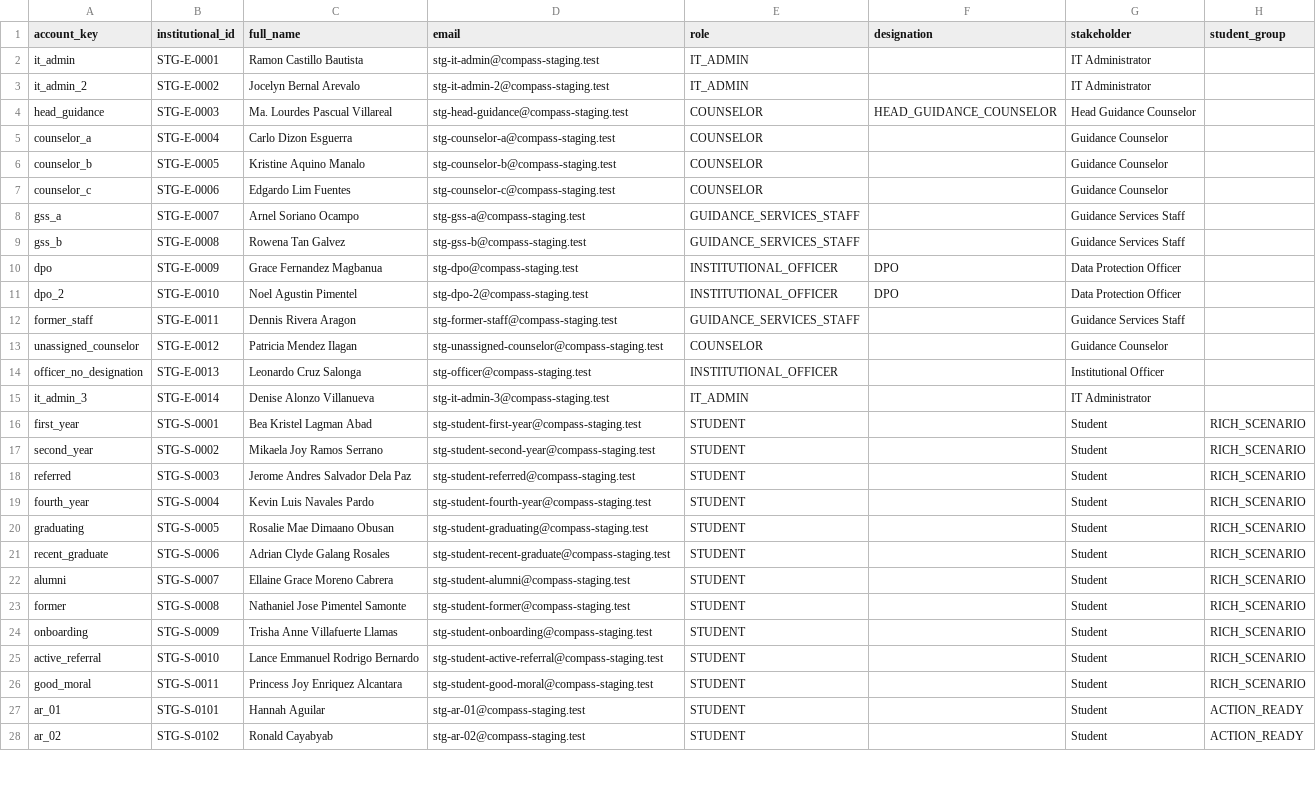
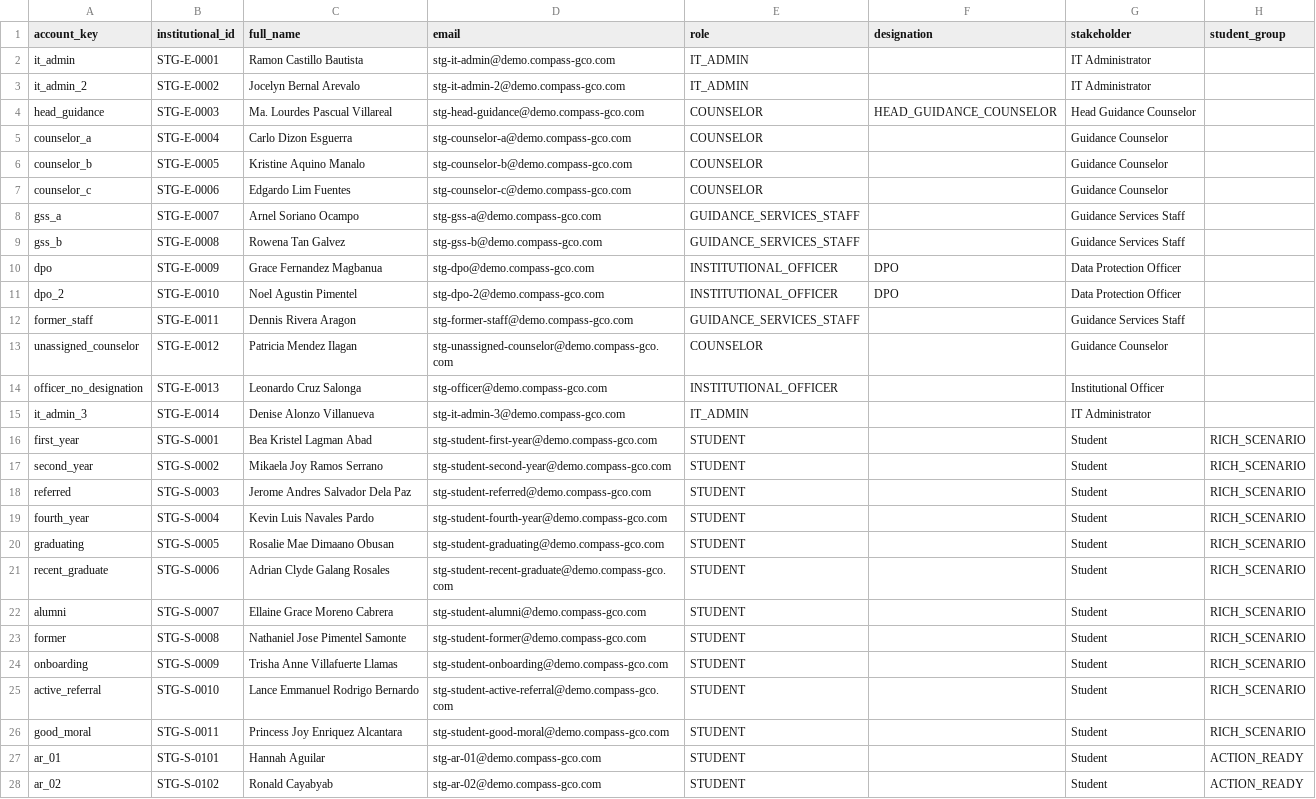
Before and after one commit to ils12058/COMPASS, a CSV file: outputs/canon-1c/uat/staging-accounts.csv, drawn as a sheet; only a part is shown; the diff covers the shown part only; the diff names each change by its address in the sheet, - before the commit and + after, or states it on an @@ line.

```diff
--- a/outputs/canon-1c/uat/staging-accounts.csv
+++ b/outputs/canon-1c/uat/staging-accounts.csv
-D2 (email): stg-it-admin@compass-staging.test
+D2 (email): stg-it-admin@demo.compass-gco.com
-D3 (email): stg-it-admin-2@compass-staging.test
+D3 (email): stg-it-admin-2@demo.compass-gco.com
-D4 (email): stg-head-guidance@compass-staging.test
+D4 (email): stg-head-guidance@demo.compass-gco.com
-D5 (email): stg-counselor-a@compass-staging.test
+D5 (email): stg-counselor-a@demo.compass-gco.com
-D6 (email): stg-counselor-b@compass-staging.test
+D6 (email): stg-counselor-b@demo.compass-gco.com
-D7 (email): stg-counselor-c@compass-staging.test
+D7 (email): stg-counselor-c@demo.compass-gco.com
-D8 (email): stg-gss-a@compass-staging.test
+D8 (email): stg-gss-a@demo.compass-gco.com
-D9 (email): stg-gss-b@compass-staging.test
+D9 (email): stg-gss-b@demo.compass-gco.com
-D10 (email): stg-dpo@compass-staging.test
+D10 (email): stg-dpo@demo.compass-gco.com
-D11 (email): stg-dpo-2@compass-staging.test
+D11 (email): stg-dpo-2@demo.compass-gco.com
-D12 (email): stg-former-staff@compass-staging.test
+D12 (email): stg-former-staff@demo.compass-gco.com
-D13 (email): stg-unassigned-counselor@compass-staging.test
+D13 (email): stg-unassigned-counselor@demo.compass-gco.com
-D14 (email): stg-officer@compass-staging.test
+D14 (email): stg-officer@demo.compass-gco.com
-D15 (email): stg-it-admin-3@compass-staging.test
+D15 (email): stg-it-admin-3@demo.compass-gco.com
-D16 (email): stg-student-first-year@compass-staging.test
+D16 (email): stg-student-first-year@demo.compass-gco.com
-D17 (email): stg-student-second-year@compass-staging.test
+D17 (email): stg-student-second-year@demo.compass-gco.com
-D18 (email): stg-student-referred@compass-staging.test
+D18 (email): stg-student-referred@demo.compass-gco.com
-D19 (email): stg-student-fourth-year@compass-staging.test
+D19 (email): stg-student-fourth-year@demo.compass-gco.com
-D20 (email): stg-student-graduating@compass-staging.test
+D20 (email): stg-student-graduating@demo.compass-gco.com
-D21 (email): stg-student-recent-graduate@compass-staging.test
+D21 (email): stg-student-recent-graduate@demo.compass-gco.com
-D22 (email): stg-student-alumni@compass-staging.test
+D22 (email): stg-student-alumni@demo.compass-gco.com
-D23 (email): stg-student-former@compass-staging.test
+D23 (email): stg-student-former@demo.compass-gco.com
-D24 (email): stg-student-onboarding@compass-staging.test
+D24 (email): stg-student-onboarding@demo.compass-gco.com
-D25 (email): stg-student-active-referral@compass-staging.test
+D25 (email): stg-student-active-referral@demo.compass-gco.com
-D26 (email): stg-student-good-moral@compass-staging.test
+D26 (email): stg-student-good-moral@demo.compass-gco.com
-D27 (email): stg-ar-01@compass-staging.test
+D27 (email): stg-ar-01@demo.compass-gco.com
-D28 (email): stg-ar-02@compass-staging.test
+D28 (email): stg-ar-02@demo.compass-gco.com
```
Also changed, not shown: 89 edited cells elsewhere in this file, 5 other files.
